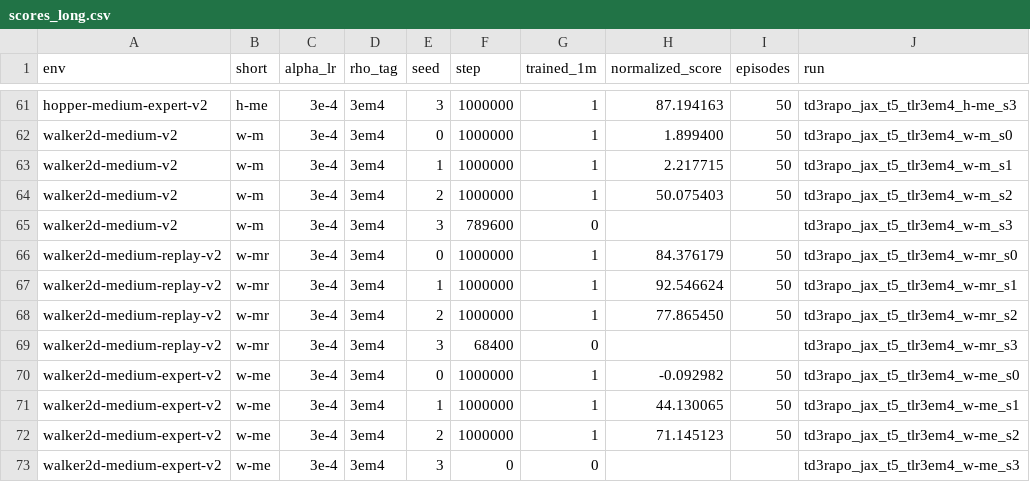
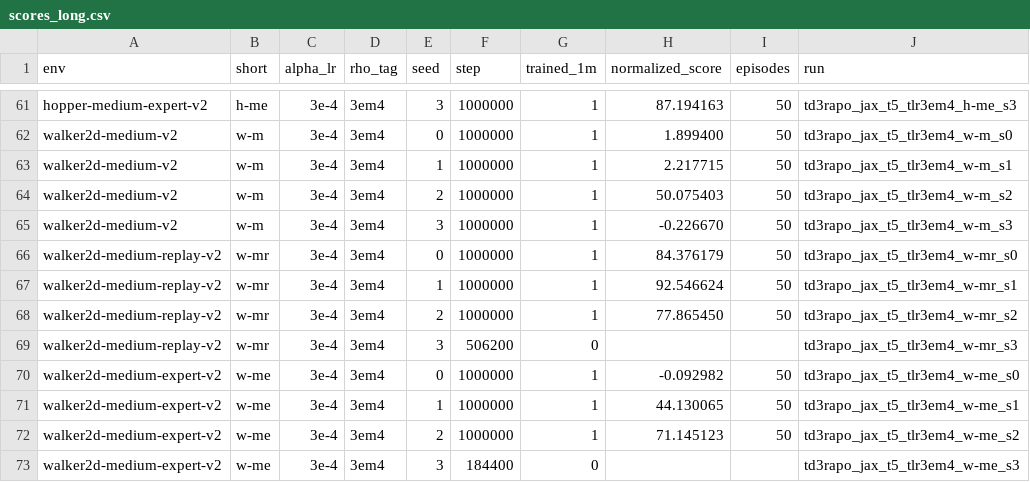
Before and after one commit to seonvin0319/AMO, a CSV file: sweep_results/td3_rapo_jax_tinit5_td3bc_hw/scores_long.csv, drawn as a sheet; only a part is shown, gaps mark what is left out.

Commit message:
Update TD3 RAPO hopper-walker 1M D4RL scores.

```diff
--- a/sweep_results/td3_rapo_jax_tinit5_td3bc_hw/scores_long.csv
+++ b/sweep_results/td3_rapo_jax_tinit5_td3bc_hw/scores_long.csv
@@ -64,3 +64,3 @@ walker2d-medium-v2,w-m,3e-4,3em4,1,1000000,1,2.217715,50,td3rapo_jax_t5_tlr3em4_
 walker2d-medium-v2,w-m,3e-4,3em4,2,1000000,1,50.075403,50,td3rapo_jax_t5_tlr3em4_w-m_s2
-walker2d-medium-v2,w-m,3e-4,3em4,3,789600,0,,,td3rapo_jax_t5_tlr3em4_w-m_s3
+walker2d-medium-v2,w-m,3e-4,3em4,3,1000000,1,-0.226670,50,td3rapo_jax_t5_tlr3em4_w-m_s3
 walker2d-medium-replay-v2,w-mr,3e-4,3em4,0,1000000,1,84.376179,50,td3rapo_jax_t5_tlr3em4_w-mr_s0
@@ -68,3 +68,3 @@ walker2d-medium-replay-v2,w-mr,3e-4,3em4,1,1000000,1,92.546624,50,td3rapo_jax_t5
 walker2d-medium-replay-v2,w-mr,3e-4,3em4,2,1000000,1,77.865450,50,td3rapo_jax_t5_tlr3em4_w-mr_s2
-walker2d-medium-replay-v2,w-mr,3e-4,3em4,3,68400,0,,,td3rapo_jax_t5_tlr3em4_w-mr_s3
+walker2d-medium-replay-v2,w-mr,3e-4,3em4,3,506200,0,,,td3rapo_jax_t5_tlr3em4_w-mr_s3
 walker2d-medium-expert-v2,w-me,3e-4,3em4,0,1000000,1,-0.092982,50,td3rapo_jax_t5_tlr3em4_w-me_s0
@@ -72,2 +72,2 @@ walker2d-medium-expert-v2,w-me,3e-4,3em4,1,1000000,1,44.130065,50,td3rapo_jax_t5
 walker2d-medium-expert-v2,w-me,3e-4,3em4,2,1000000,1,71.145123,50,td3rapo_jax_t5_tlr3em4_w-me_s2
-walker2d-medium-expert-v2,w-me,3e-4,3em4,3,0,0,,,td3rapo_jax_t5_tlr3em4_w-me_s3
+walker2d-medium-expert-v2,w-me,3e-4,3em4,3,184400,0,,,td3rapo_jax_t5_tlr3em4_w-me_s3
```
Also changed, not shown: 2 other files.
